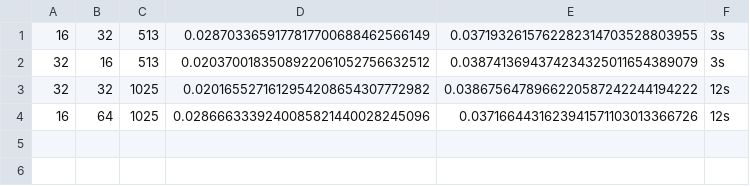
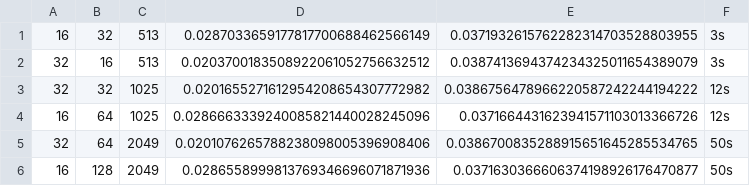
Before and after one commit to larsbx/mandelbrot-bulbs-and-ford-circles-research, a TSV file: data/bounded_p_large.tsv, drawn as a sheet.

```diff
--- a/data/bounded_p_large.tsv
+++ b/data/bounded_p_large.tsv
@@ -4 +4,3 @@
 16	64	1025	0.0286663339240085821440028245096	0.0371664431623941571103013366726	12s
+32	64	2049	0.0201076265788238098005396908406	0.0386700835288915651645285534765	50s
+16	128	2049	0.0286558999813769346696071871936	0.0371630366606374198926176470877	50s
```
Also changed, not shown: 5 other files.
